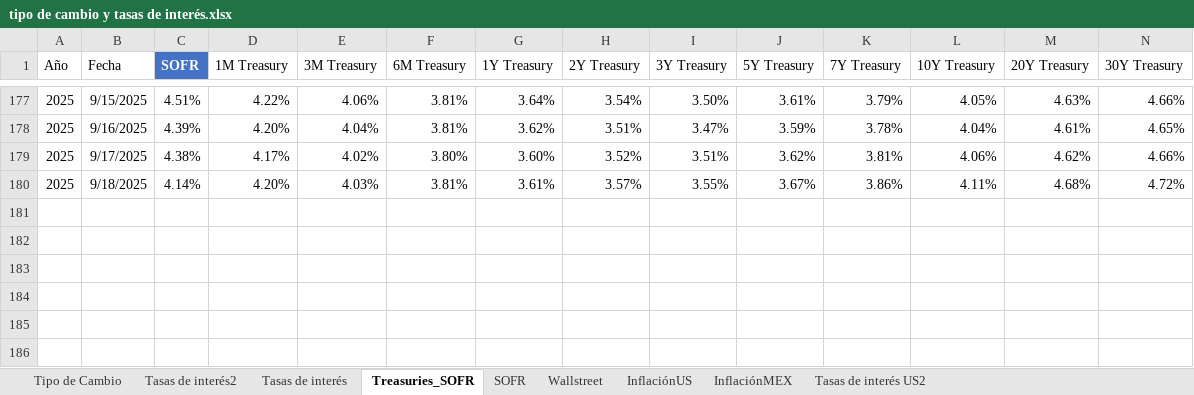
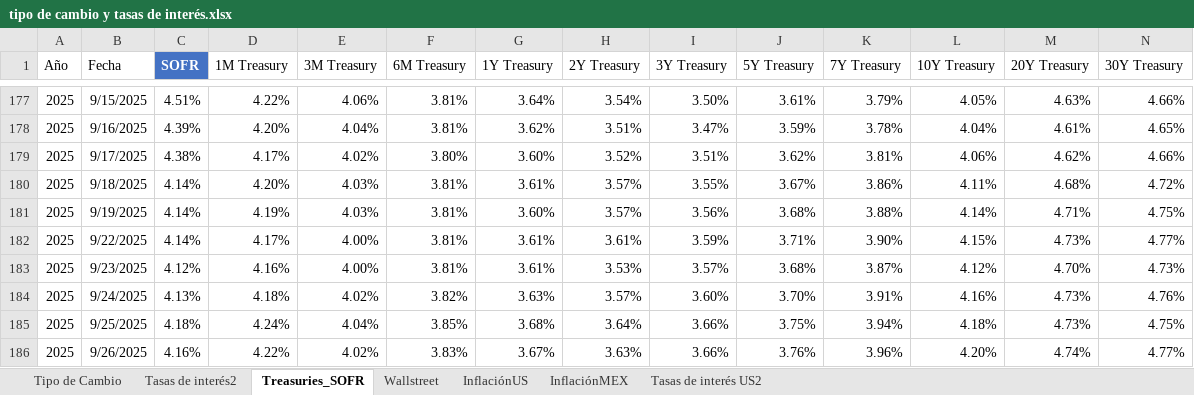
Before and after one commit to ldsanvid/IG-newsmonitoring, an Excel workbook: tipo de cambio y tasas de interés.xlsx, sheet Treasuries_SOFR, drawn as a sheet; only a part is shown, gaps mark what is left out; values as stored, in another font and other column widths than the file's, no borders; table styles not drawn; the diff names each change by its address in the sheet, - before the commit and + after, or states it on an @@ line.

```diff
--- a/tipo de cambio y tasas de interés.xlsx (sheet Treasuries_SOFR)
+++ b/tipo de cambio y tasas de interés.xlsx (sheet Treasuries_SOFR)
@@ sheet tab hidden: Tasas de interés @@
-sheet tab: SOFR
+row 181: 2025 | 9/19/2025 | 4.14% | 4.19% | 4.03% | 3.81% | 3.60% | 3.57% | 3.56% | 3.68% | 3.88% | 4.14% | 4.71% | 4.75%
+row 182: 2025 | 9/22/2025 | 4.14% | 4.17% | 4.00% | 3.81% | 3.61% | 3.61% | 3.59% | 3.71% | 3.90% | 4.15% | 4.73% | 4.77%
+row 183: 2025 | 9/23/2025 | 4.12% | 4.16% | 4.00% | 3.81% | 3.61% | 3.53% | 3.57% | 3.68% | 3.87% | 4.12% | 4.70% | 4.73%
+row 184: 2025 | 9/24/2025 | 4.13% | 4.18% | 4.02% | 3.82% | 3.63% | 3.57% | 3.60% | 3.70% | 3.91% | 4.16% | 4.73% | 4.76%
+row 185: 2025 | 9/25/2025 | 4.18% | 4.24% | 4.04% | 3.85% | 3.68% | 3.64% | 3.66% | 3.75% | 3.94% | 4.18% | 4.73% | 4.75%
+row 186: 2025 | 9/26/2025 | 4.16% | 4.22% | 4.02% | 3.83% | 3.67% | 3.63% | 3.66% | 3.76% | 3.96% | 4.20% | 4.74% | 4.77%
```
Also changed, not shown: sheet Tasas de interés US2, sheet Wallstreet, sheet Tasas de interés2, sheet Tipo de Cambio.
